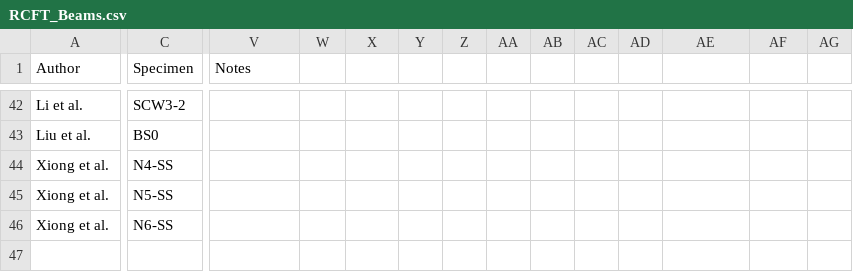
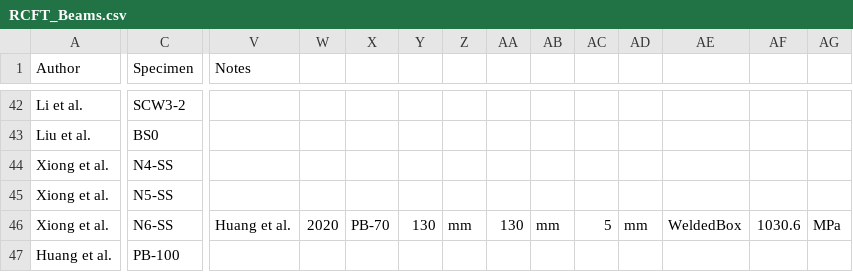
Before and after one commit to denavit/Composite-Column-Database, a CSV file: RCFT_Beams.csv, drawn as a sheet; only a part is shown, gaps mark what is left out; rows hold the shown columns only; the diff covers the shown part only; the diff names each change by its address in the sheet, - before the commit and + after, or states it on an @@ line.

```diff
--- a/RCFT_Beams.csv
+++ b/RCFT_Beams.csv
-V46 (Notes): (empty)
+V46 (Notes): Huang et al.
-W46: (empty)
+W46: 2020
-X46: (empty)
+X46: PB-70
-Y46: (empty)
+Y46: 130
-Z46: (empty)
+Z46: mm
-AA46: (empty)
+AA46: 130
-AB46: (empty)
+AB46: mm
-AC46: (empty)
+AC46: 5
-AD46: (empty)
+AD46: mm
-AE46: (empty)
+AE46: WeldedBox
-AF46: (empty)
+AF46: 1030.6
-AG46: (empty)
+AG46: MPa
+row 47: Huang et al. | PB-100
```
Also changed, not shown: 8 edited cells elsewhere in this file, RCFT_C+PBC.csv, 1 other file.
